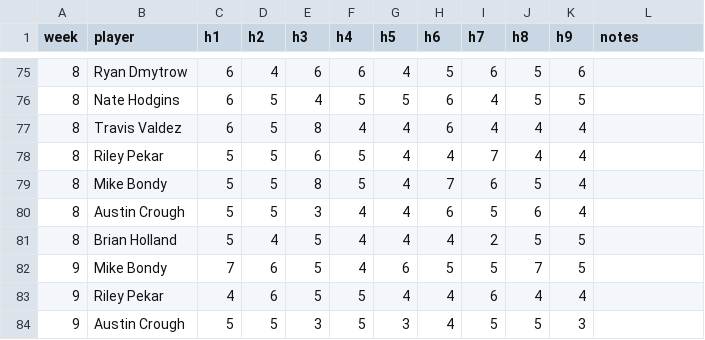
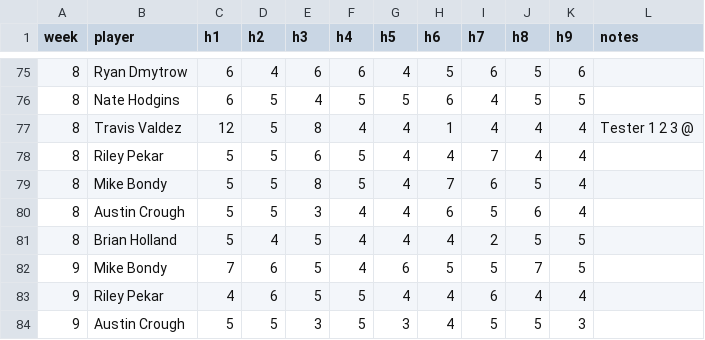
Before and after one commit to valdezt/dominion-golf-league, a CSV file: data/scores.csv, drawn as a sheet; only a part is shown, gaps mark what is left out.

Commit message:
Correct week 8 score for Travis Valdez

```diff
--- a/data/scores.csv
+++ b/data/scores.csv
@@ -76,3 +76,3 @@ week,player,h1,h2,h3,h4,h5,h6,h7,h8,h9,notes
 8,Nate Hodgins,6,5,4,5,5,6,4,5,5,
-8,Travis Valdez,6,5,8,4,4,6,4,4,4,
+8,Travis Valdez,12,5,8,4,4,1,4,4,4,Tester 1 2 3 @
 8,Riley Pekar,5,5,6,5,4,4,7,4,4,
```
